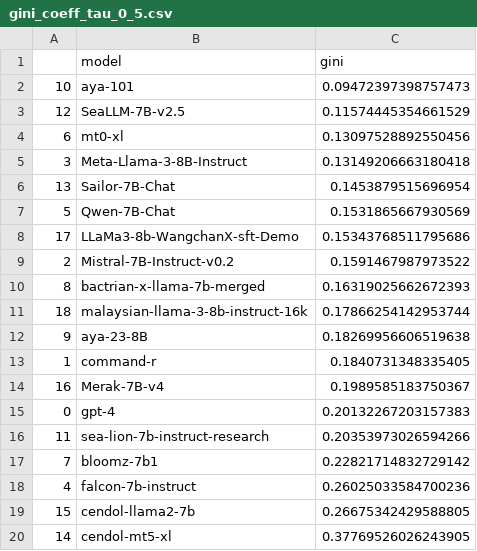
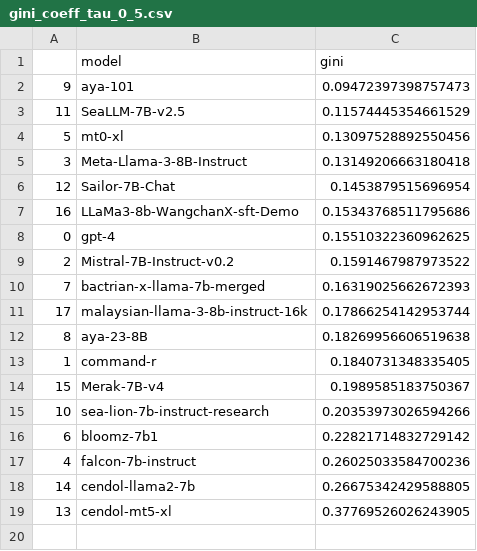
Before and after one commit to SEACrowd/seacrowd-experiments, a CSV file: notebooks/analysis/gini_coeff_tau_0_5.csv, drawn as a sheet.

```diff
--- a/notebooks/analysis/gini_coeff_tau_0_5.csv
+++ b/notebooks/analysis/gini_coeff_tau_0_5.csv
@@ -1,20 +1,19 @@
 ,model,gini
-10,aya-101,0.09472397398757473
-12,SeaLLM-7B-v2.5,0.11574445354661529
-6,mt0-xl,0.13097528892550456
+9,aya-101,0.09472397398757473
+11,SeaLLM-7B-v2.5,0.11574445354661529
+5,mt0-xl,0.13097528892550456
 3,Meta-Llama-3-8B-Instruct,0.13149206663180418
-13,Sailor-7B-Chat,0.1453879515696954
-5,Qwen-7B-Chat,0.1531865667930569
-17,LLaMa3-8b-WangchanX-sft-Demo,0.15343768511795686
+12,Sailor-7B-Chat,0.1453879515696954
+16,LLaMa3-8b-WangchanX-sft-Demo,0.15343768511795686
+0,gpt-4,0.15510322360962625
 2,Mistral-7B-Instruct-v0.2,0.1591467987973522
-8,bactrian-x-llama-7b-merged,0.16319025662672393
-18,malaysian-llama-3-8b-instruct-16k,0.17866254142953744
-9,aya-23-8B,0.18269956606519638
+7,bactrian-x-llama-7b-merged,0.16319025662672393
+17,malaysian-llama-3-8b-instruct-16k,0.17866254142953744
+8,aya-23-8B,0.18269956606519638
 1,command-r,0.1840731348335405
-16,Merak-7B-v4,0.1989585183750367
-0,gpt-4,0.20132267203157383
-11,sea-lion-7b-instruct-research,0.20353973026594266
-7,bloomz-7b1,0.22821714832729142
+15,Merak-7B-v4,0.1989585183750367
+10,sea-lion-7b-instruct-research,0.20353973026594266
+6,bloomz-7b1,0.22821714832729142
 4,falcon-7b-instruct,0.26025033584700236
-15,cendol-llama2-7b,0.26675342429588805
-14,cendol-mt5-xl,0.37769526026243905
+14,cendol-llama2-7b,0.26675342429588805
+13,cendol-mt5-xl,0.37769526026243905
```
Also changed, not shown: notebooks/analysis/gini_coeff_tau_0_01.csv, notebooks/analysis/gini_coeff_tau_0_2.csv, 12 other files.
